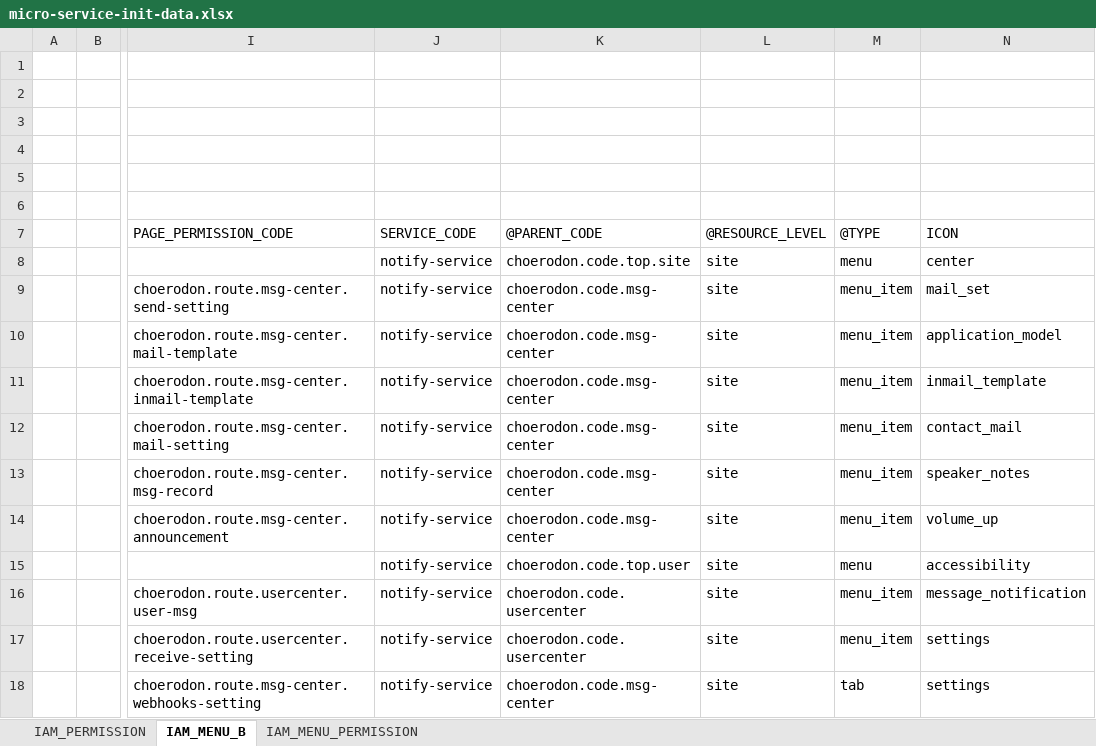
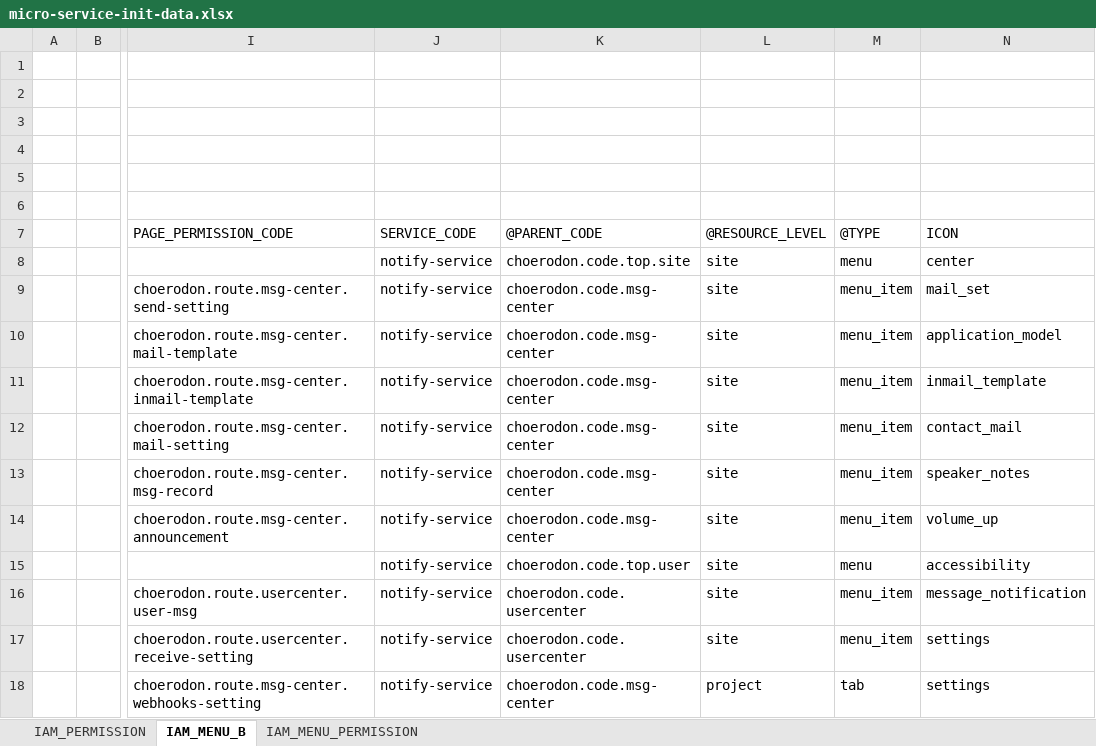
Before and after one commit to open-hand/choerodon-message, an Excel workbook: src/main/resources/script/meta/micro-service-init-data.xlsx, sheet IAM_MENU_B, drawn as a sheet; only a part is shown, gaps mark what is left out; values as stored, in another font and other column widths than the file's, no borders; the diff names each change by its address in the sheet, - before the commit and + after, or states it on an @@ line.

```diff
--- a/src/main/resources/script/meta/micro-service-init-data.xlsx (sheet IAM_MENU_B)
+++ b/src/main/resources/script/meta/micro-service-init-data.xlsx (sheet IAM_MENU_B)
-L18: site
+L18: project
```
Also changed, not shown: 1 other file.
